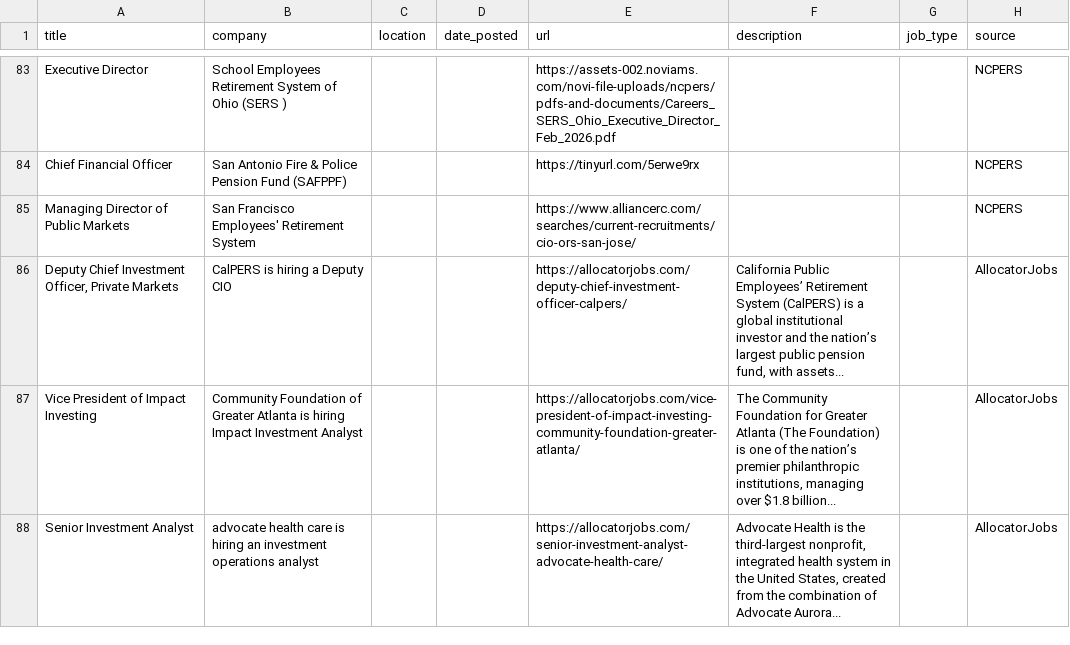
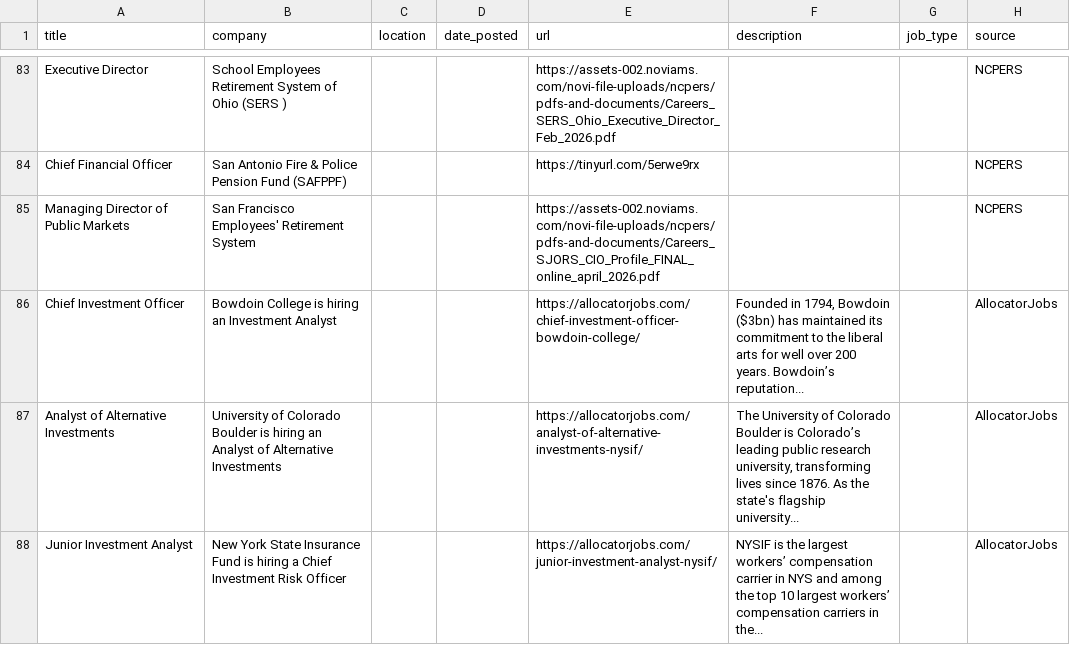
Before and after one commit to kamitchell588/allocator-jobs, a CSV file: allocator_jobs.csv, drawn as a sheet; only a part is shown, gaps mark what is left out.

```diff
--- a/allocator_jobs.csv
+++ b/allocator_jobs.csv
@@ -251,5 +251,5 @@ Executive Director,School Employees Retirement System of Ohio (SERS ),,,https://
 Chief Financial Officer,San Antonio Fire & Police Pension Fund (SAFPPF),,,https://tinyurl.com/5erwe9rx,,,NCPERS
-Managing Director of Public Markets,San Francisco Employees' Retirement System,,,https://www.alliancerc.com/searches/current-recruitments/cio-ors-san-jose/,,,NCPERS
-"Deputy Chief Investment Officer, Private Markets",CalPERS is hiring a Deputy CIO,,,https://allocatorjobs.com/deputy-chief-investment-officer-calpers/,"California Public Employees’ Retirement System (CalPERS) is a global institutional investor and the nation’s largest public pension fund, with assets...",,AllocatorJobs
-Vice President of Impact Investing,Community Foundation of Greater Atlanta is hiring Impact Investment Analyst,,,https://allocatorjobs.com/vice-president-of-impact-investing-community-foundation-greater-atlanta/,"The Community Foundation for Greater Atlanta (The Foundation) is one of the nation’s premier philanthropic institutions, managing over $1.8 billion...",,AllocatorJobs
-Senior Investment Analyst,advocate health care is hiring an investment operations analyst,,,https://allocatorjobs.com/senior-investment-analyst-advocate-health-care/,"Advocate Health is the third-largest nonprofit, integrated health system in the United States, created from the combination of Advocate Aurora...",,AllocatorJobs
+Managing Director of Public Markets,San Francisco Employees' Retirement System,,,https://assets-002.noviams.com/novi-file-uploads/ncpers/pdfs-and-documents/Careers_SJORS_CIO_Profile_FINAL_online_april_2026.pdf,,,NCPERS
+Chief Investment Officer,Bowdoin College is hiring an Investment Analyst,,,https://allocatorjobs.com/chief-investment-officer-bowdoin-college/,"Founded in 1794, Bowdoin ($3bn) has maintained its commitment to the liberal arts for well over 200 years. Bowdoin’s reputation...",,AllocatorJobs
+Analyst of Alternative Investments,University of Colorado Boulder is hiring an Analyst of Alternative Investments,,,https://allocatorjobs.com/analyst-of-alternative-investments-nysif/,"The University of Colorado Boulder is Colorado’s leading public research university, transforming lives since 1876. As the state's flagship university...",,AllocatorJobs
+Junior Investment Analyst,New York State Insurance Fund is hiring a Chief Investment Risk Officer,,,https://allocatorjobs.com/junior-investment-analyst-nysif/,NYSIF is the largest workers’ compensation carrier in NYS and among the top 10 largest workers’ compensation carriers in the...,,AllocatorJobs
```
Also changed, not shown: 3 other files.
